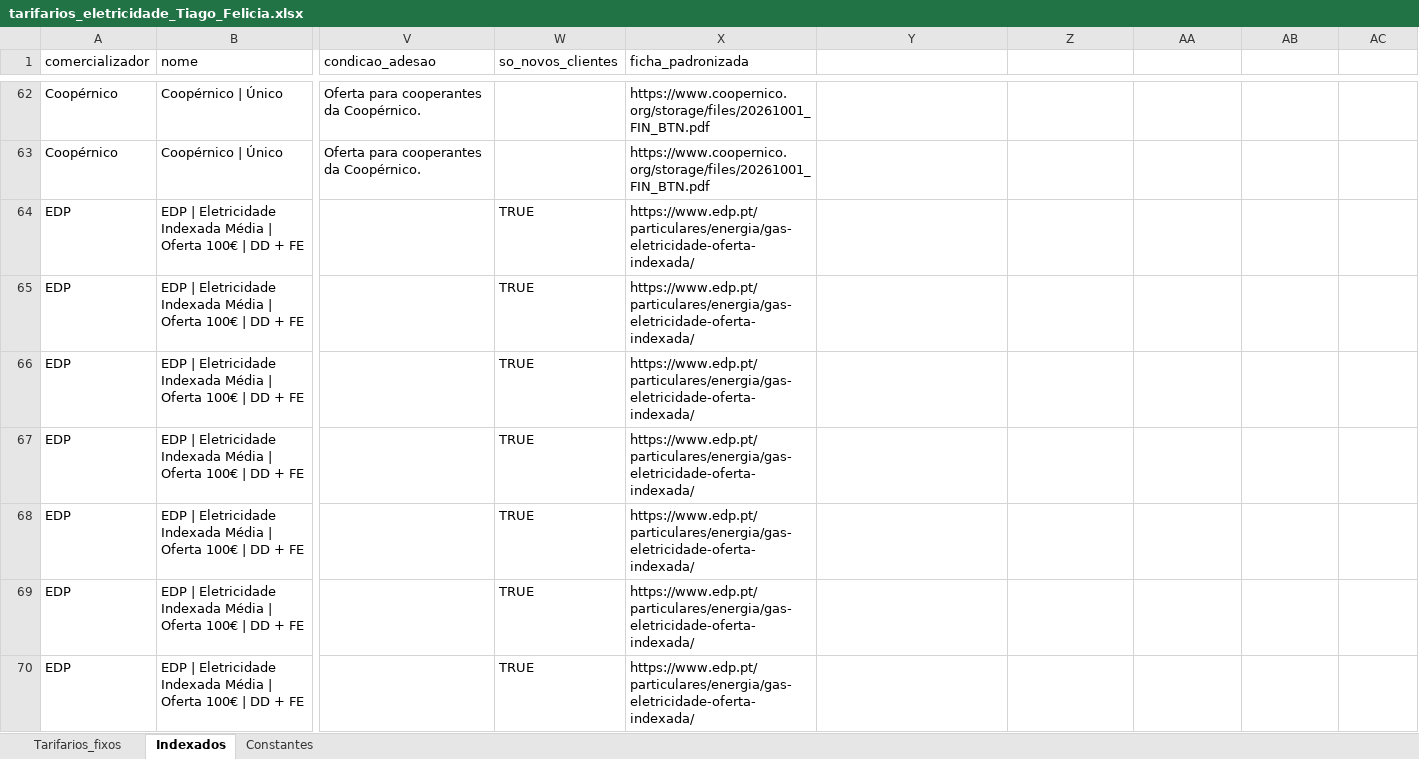
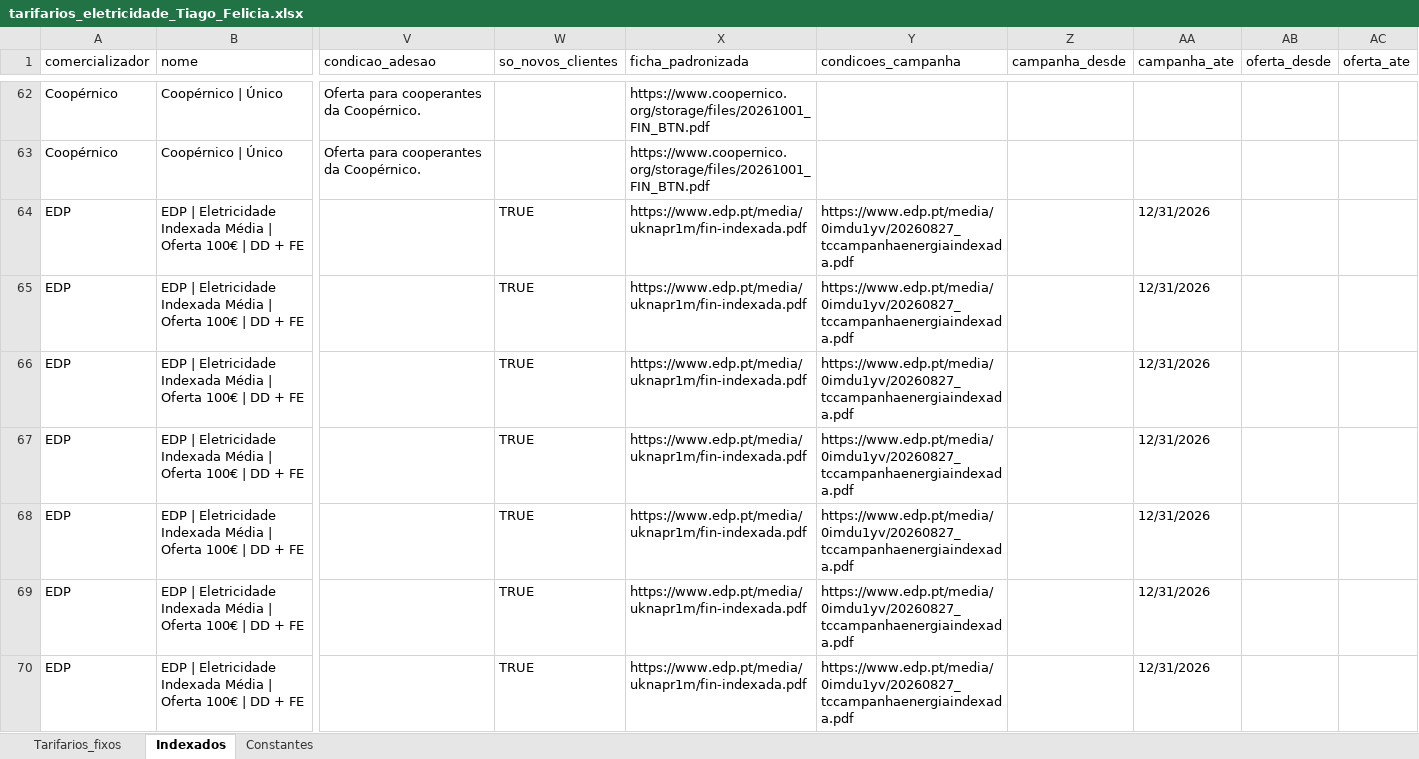
Before and after one commit to tiagofelicia/dados-energia, an Excel workbook: data/simuladores/simulador-tarifarios-eletricidade/tarifarios_eletricidade_Tiago_Felicia.xlsx, sheet Indexados, drawn as a sheet; only a part is shown, gaps mark what is left out; values as stored, in another font and other column widths than the file's, no borders; the diff covers the shown part only; the diff names each change by its address in the sheet, - before the commit and + after, or states it on an @@ line.

```diff
--- a/data/simuladores/simulador-tarifarios-eletricidade/tarifarios_eletricidade_Tiago_Felicia.xlsx (sheet Indexados)
+++ b/data/simuladores/simulador-tarifarios-eletricidade/tarifarios_eletricidade_Tiago_Felicia.xlsx (sheet Indexados)
-Y1: (empty)
+Y1: condicoes_campanha
-Z1: (empty)
+Z1: campanha_desde
-AA1: (empty)
+AA1: campanha_ate
-AB1: (empty)
+AB1: oferta_desde
-AC1: (empty)
+AC1: oferta_ate
-X64:X70 (ficha_padronizada): https://www.edp.pt/particulares/energia/gas-eletricidade-oferta-indexada/
+X64:X70 (ficha_padronizada): https://www.edp.pt/media/uknapr1m/fin-indexada.pdf
-Y64:Y70 (condicoes_campanha): (empty)
+Y64:Y70 (condicoes_campanha): https://www.edp.pt/media/0imdu1yv/20260827_tccampanhaenergiaindexada.pdf
-AA64:AA70 (campanha_ate): (empty)
+AA64:AA70 (campanha_ate): 12/31/2026
```
Also changed, not shown: 141 edited cells elsewhere in this sheet, sheet Tarifarios_fixos, sheet Constantes.
